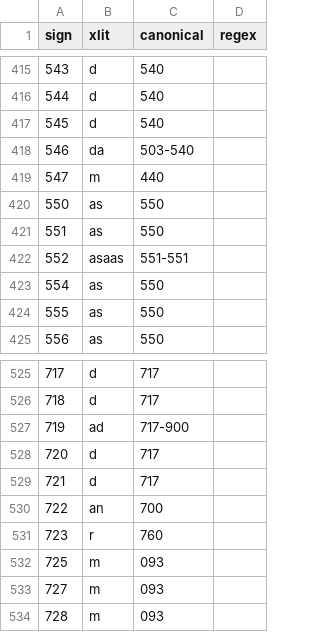
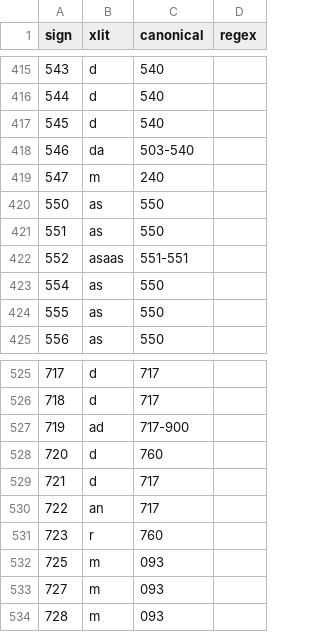
Before and after one commit to yajnadevam/lipi, a CSV file: src/assets/data/xlits.csv, drawn as a sheet; only a part is shown, gaps mark what is left out.

```diff
--- a/src/assets/data/xlits.csv
+++ b/src/assets/data/xlits.csv
@@ -418,3 +418,3 @@ sign,xlit,canonical,regex
 546,da,503-540,
-547,m,440,
+547,m,240,
 550,as,550,
@@ -527,5 +527,5 @@ sign,xlit,canonical,regex
 719,ad,717-900,
-720,d,717,
+720,d,760,
 721,d,717,
-722,an,700,
+722,an,717,
 723,r,760,
```
Also changed, not shown: 1 other file.
